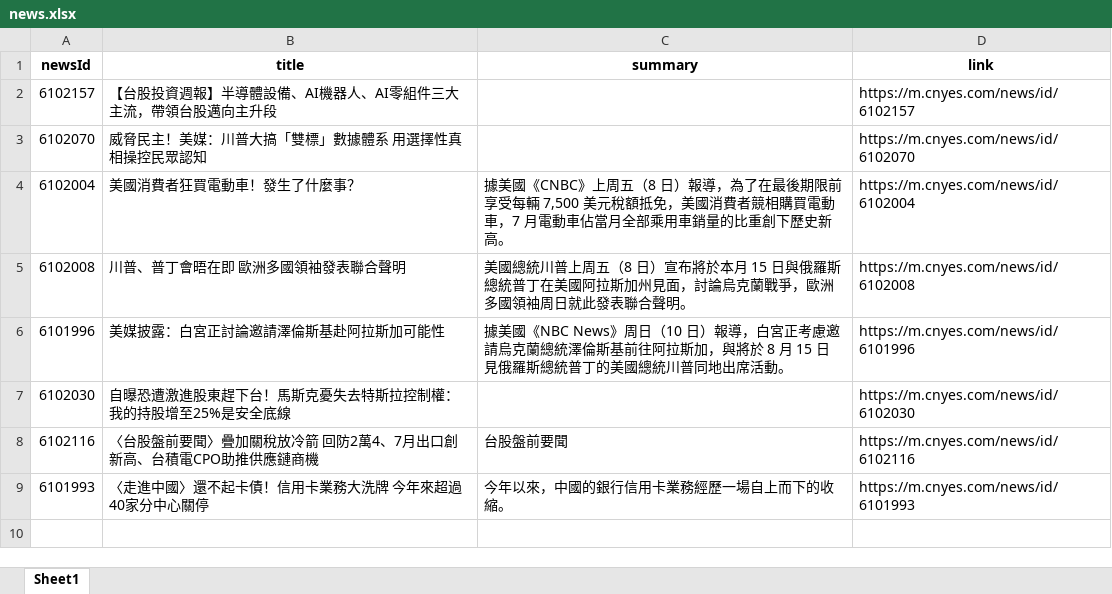
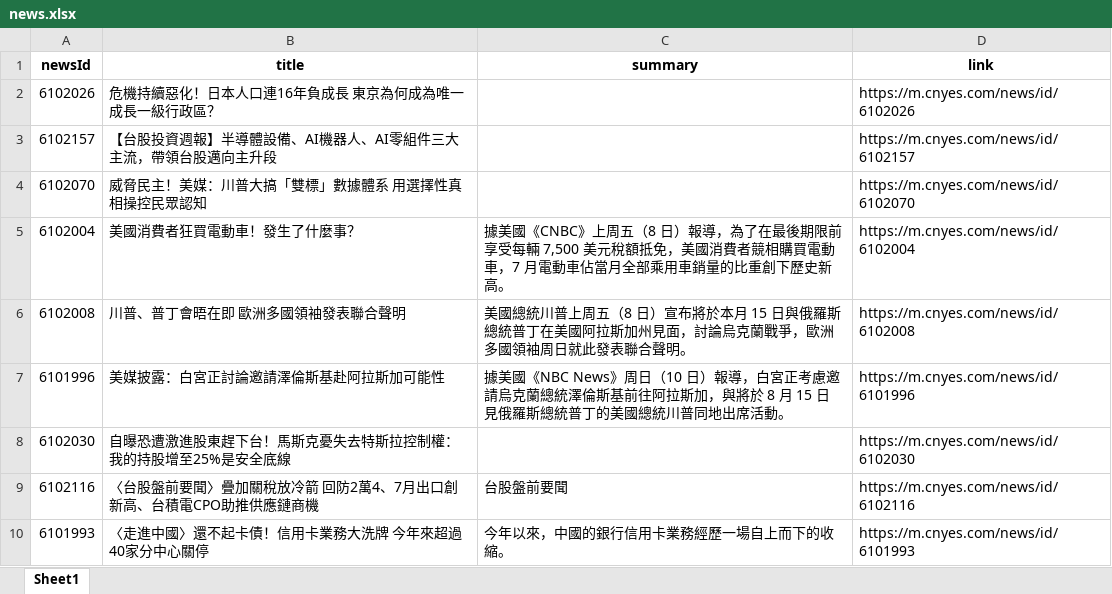
Before and after one commit to Joy0130/Github_Actions, an Excel workbook: news.xlsx, sheet Sheet1, drawn as a sheet; values as stored, in another font and other column widths than the file's, no borders; the diff names each change by its address in the sheet, - before the commit and + after, or states it on an @@ line.

Commit message:
Update news data

```diff
--- a/news.xlsx (sheet Sheet1)
+++ b/news.xlsx (sheet Sheet1)
+row 2: 6102026 | 危機持續惡化！日本人口連16年負成長 東京為何成為唯一成長一級行政區？ |  | https://m.cnyes.com/news/id/6102026
```
Also changed, not shown: 1 other file.
